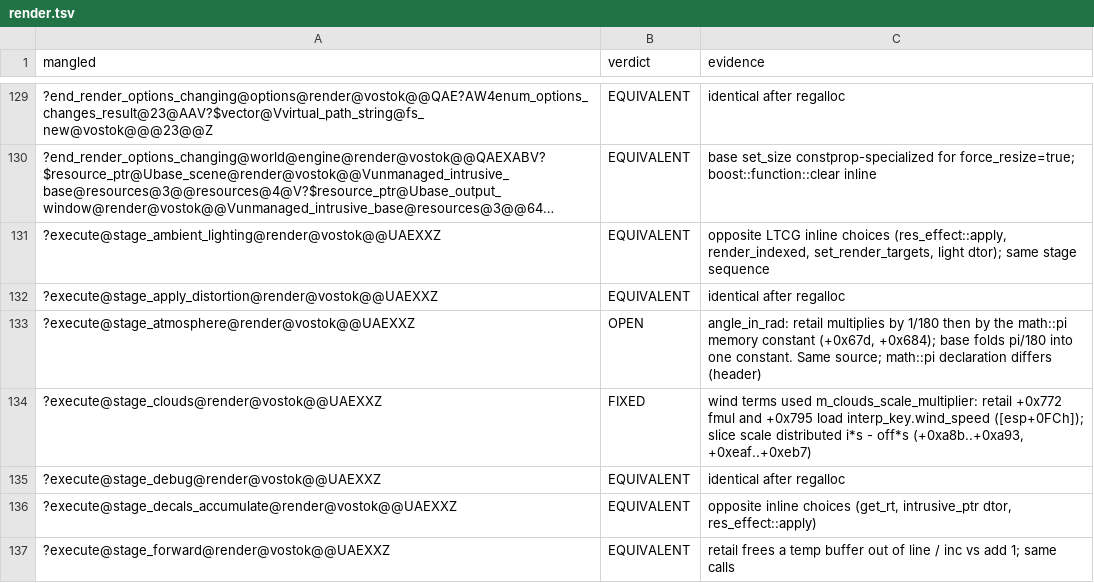
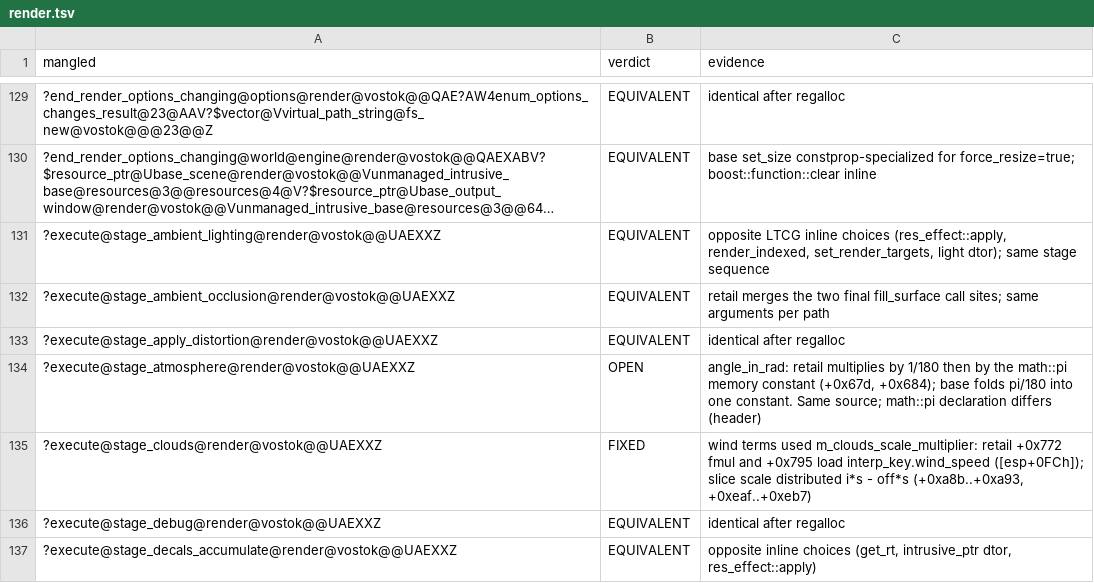
Before and after one commit to srp-survarium/vostok, a TSV file: docs/binary_matching/behavior_audit/render.tsv, drawn as a sheet; only a part is shown, gaps mark what is left out; the shorter side is filled out with more unchanged rows; long unchanged cells end in ….

```diff
--- a/docs/binary_matching/behavior_audit/render.tsv
+++ b/docs/binary_matching/behavior_audit/render.tsv
@@ -131,2 +131,3 @@ mangled	verdict	evidence
 ?execute@stage_ambient_lighting@render@vostok@@UAEXXZ	EQUIVALENT	opposite LTCG inline choices (res_effect::apply, render_indexed, set_render_targets, light dtor); same stage sequence
+?execute@stage_ambient_occlusion@render@vostok@@UAEXXZ	EQUIVALENT	retail merges the two final fill_surface call sites; same arguments per path
 ?execute@stage_apply_distortion@render@vostok@@UAEXXZ	EQUIVALENT	identical after regalloc
```
